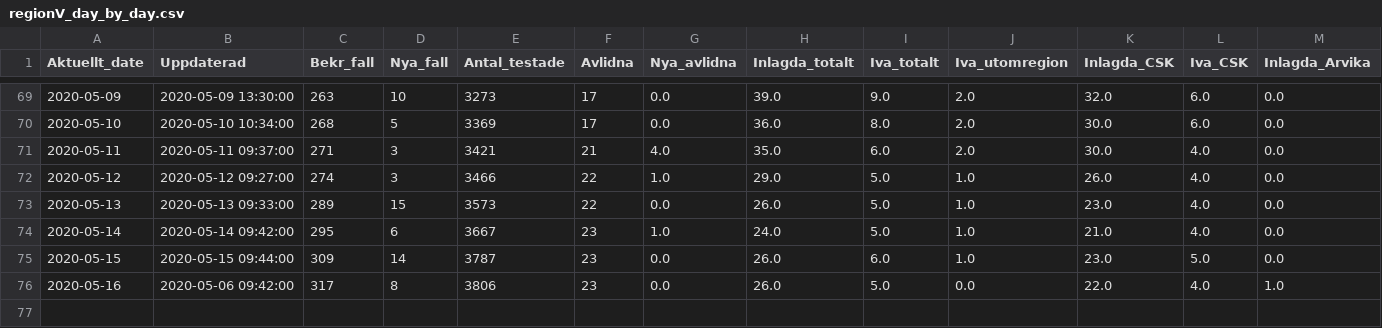
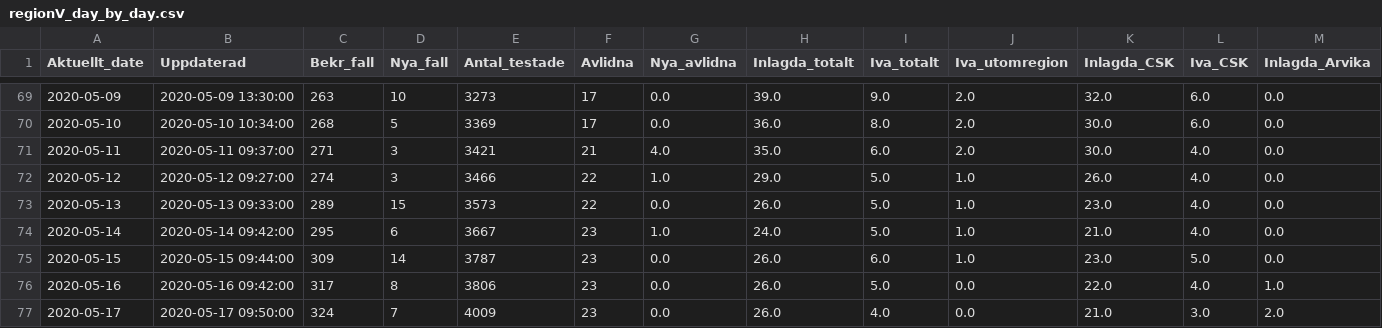
Before and after one commit to surapelle/covid_data, a CSV file: regionV_day_by_day.csv, drawn as a sheet; only a part is shown, gaps mark what is left out; rows hold the shown columns only; the diff names each change by its address in the sheet, - before the commit and + after, or states it on an @@ line.

Commit message:
Add files via upload
Daily update

```diff
--- a/regionV_day_by_day.csv
+++ b/regionV_day_by_day.csv
-B76 (Uppdaterad): 2020-05-06 09:42:00
+B76 (Uppdaterad): 2020-05-16 09:42:00
+row 77: 2020-05-17 | 2020-05-17 09:50:00 | 324 | 7 | 4009 | 23 | 0.0 | 26.0 | 4.0 | 0.0 | 21.0 | 3.0 | 2.0
```
